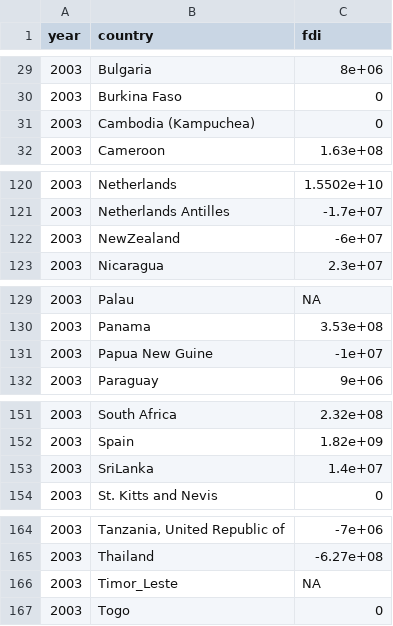
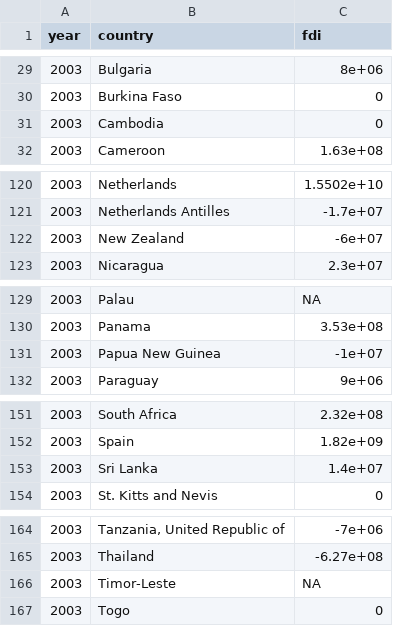
Before and after one commit to benhorvath/fdi_arms_exports, a TSV file: data/clean/fdi.tsv, drawn as a sheet; only a part is shown, gaps mark what is left out; the diff covers the shown part only.

```diff
--- a/data/clean/fdi.tsv
+++ b/data/clean/fdi.tsv
@@ -30,3 +30,3 @@
 2003	"Burkina Faso"	0
-2003	"Cambodia (Kampuchea)"	0
+2003	"Cambodia"	0
 2003	"Cameroon"	1.63e+08
@@ -121,3 +121,3 @@
 2003	"Netherlands Antilles"	-1.7e+07
-2003	"NewZealand"	-6e+07
+2003	"New Zealand"	-6e+07
 2003	"Nicaragua"	2.3e+07
@@ -130,3 +130,3 @@
 2003	"Panama"	3.53e+08
-2003	"Papua New Guine"	-1e+07
+2003	"Papua New Guinea"	-1e+07
 2003	"Paraguay"	9e+06
@@ -152,3 +152,3 @@
 2003	"Spain"	1.82e+09
-2003	"SriLanka"	1.4e+07
+2003	"Sri Lanka"	1.4e+07
 2003	"St. Kitts and Nevis"	0
@@ -165,3 +165,3 @@
 2003	"Thailand"	-6.27e+08
-2003	"Timor_Leste"	NA
+2003	"Timor-Leste"	NA
 2003	"Togo"	0
```
Also changed, not shown: 61 edited cells elsewhere in this file, data/clean/arms_exports.tsv, data/clean/conflict.tsv, 33 other files.
